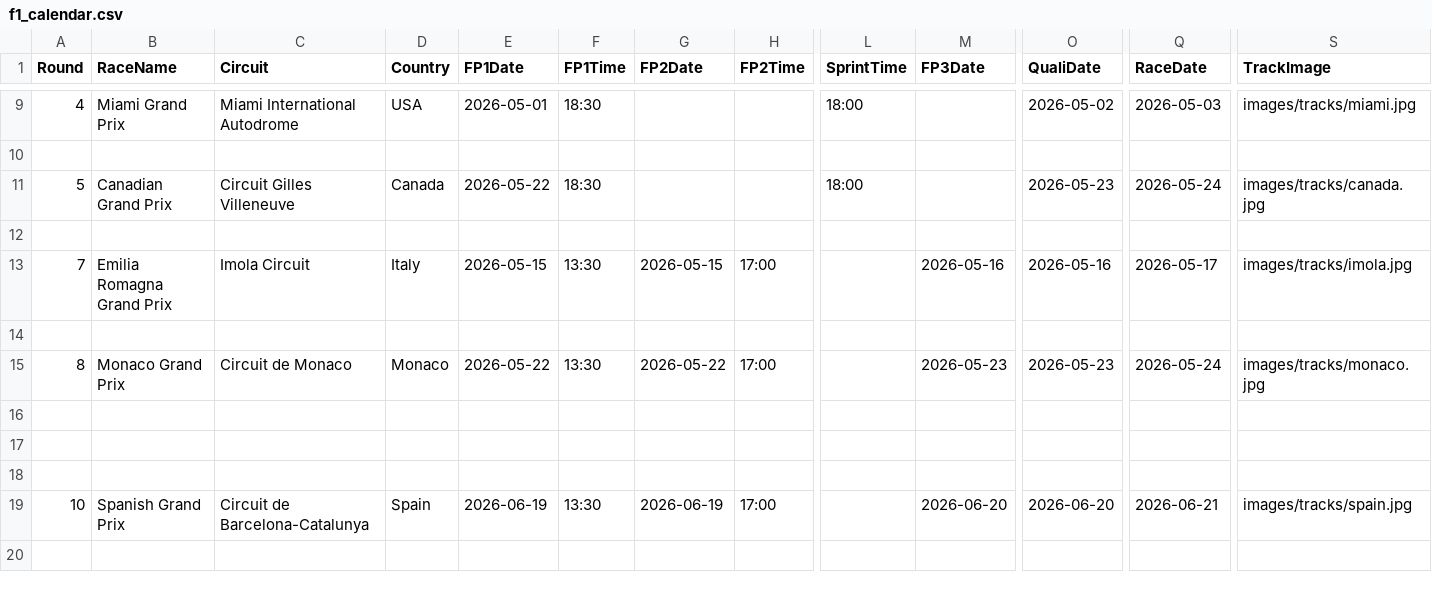
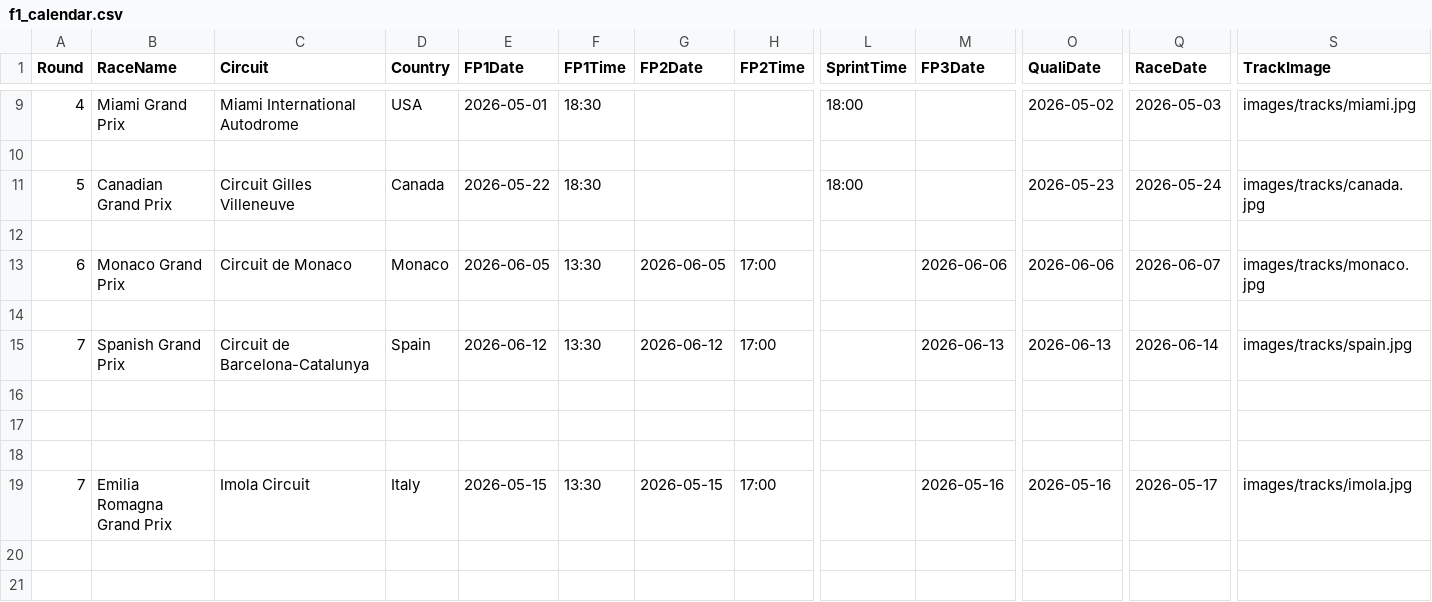
Before and after one commit to mrp36126/mysportzone, a CSV file: data/f1_calendar.csv, drawn as a sheet; only a part is shown, gaps mark what is left out; the shorter side is filled out with more unchanged rows; rows hold the shown columns only; the diff covers the shown part only; the diff names each change by its address in the sheet, - before the commit and + after, or states it on an @@ line.

Commit message:
Update f1_calendar.csv

```diff
--- a/data/f1_calendar.csv
+++ b/data/f1_calendar.csv
-A13 (Round): 7
+A13 (Round): 6
-B13 (RaceName): Emilia Romagna Grand Prix
+B13 (RaceName): Monaco Grand Prix
-C13 (Circuit): Imola Circuit
+C13 (Circuit): Circuit de Monaco
-D13 (Country): Italy
+D13 (Country): Monaco
-E13 (FP1Date): 2026-05-15
+E13 (FP1Date): 2026-06-05
-G13 (FP2Date): 2026-05-15
+G13 (FP2Date): 2026-06-05
-M13 (FP3Date): 2026-05-16
+M13 (FP3Date): 2026-06-06
-O13 (QualiDate): 2026-05-16
+O13 (QualiDate): 2026-06-06
-Q13 (RaceDate): 2026-05-17
+Q13 (RaceDate): 2026-06-07
-S13 (TrackImage): images/tracks/imola.jpg
+S13 (TrackImage): images/tracks/monaco.jpg
-A15 (Round): 8
+A15 (Round): 7
-B15 (RaceName): Monaco Grand Prix
+B15 (RaceName): Spanish Grand Prix
-C15 (Circuit): Circuit de Monaco
+C15 (Circuit): Circuit de Barcelona-Catalunya
-D15 (Country): Monaco
+D15 (Country): Spain
-E15 (FP1Date): 2026-05-22
+E15 (FP1Date): 2026-06-12
-G15 (FP2Date): 2026-05-22
+G15 (FP2Date): 2026-06-12
-M15 (FP3Date): 2026-05-23
+M15 (FP3Date): 2026-06-13
-O15 (QualiDate): 2026-05-23
+O15 (QualiDate): 2026-06-13
-Q15 (RaceDate): 2026-05-24
+Q15 (RaceDate): 2026-06-14
-S15 (TrackImage): images/tracks/monaco.jpg
+S15 (TrackImage): images/tracks/spain.jpg
-A19 (Round): 10
+A19 (Round): 7
-B19 (RaceName): Spanish Grand Prix
+B19 (RaceName): Emilia Romagna Grand Prix
-C19 (Circuit): Circuit de Barcelona-Catalunya
+C19 (Circuit): Imola Circuit
-D19 (Country): Spain
+D19 (Country): Italy
-E19 (FP1Date): 2026-06-19
+E19 (FP1Date): 2026-05-15
-G19 (FP2Date): 2026-06-19
+G19 (FP2Date): 2026-05-15
-M19 (FP3Date): 2026-06-20
+M19 (FP3Date): 2026-05-16
-O19 (QualiDate): 2026-06-20
+O19 (QualiDate): 2026-05-16
-Q19 (RaceDate): 2026-06-21
+Q19 (RaceDate): 2026-05-17
-S19 (TrackImage): images/tracks/spain.jpg
+S19 (TrackImage): images/tracks/imola.jpg
+row 20: (empty)
+row 21: (empty)
```
Also changed, not shown: 4 added rows elsewhere in this file.
